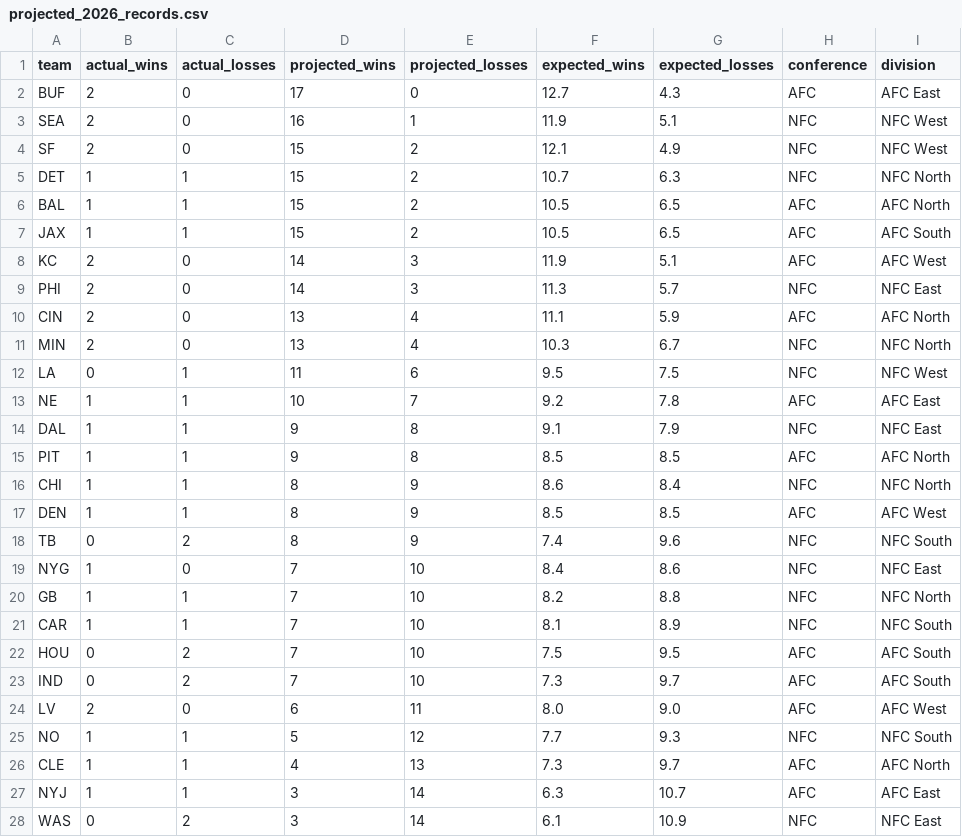
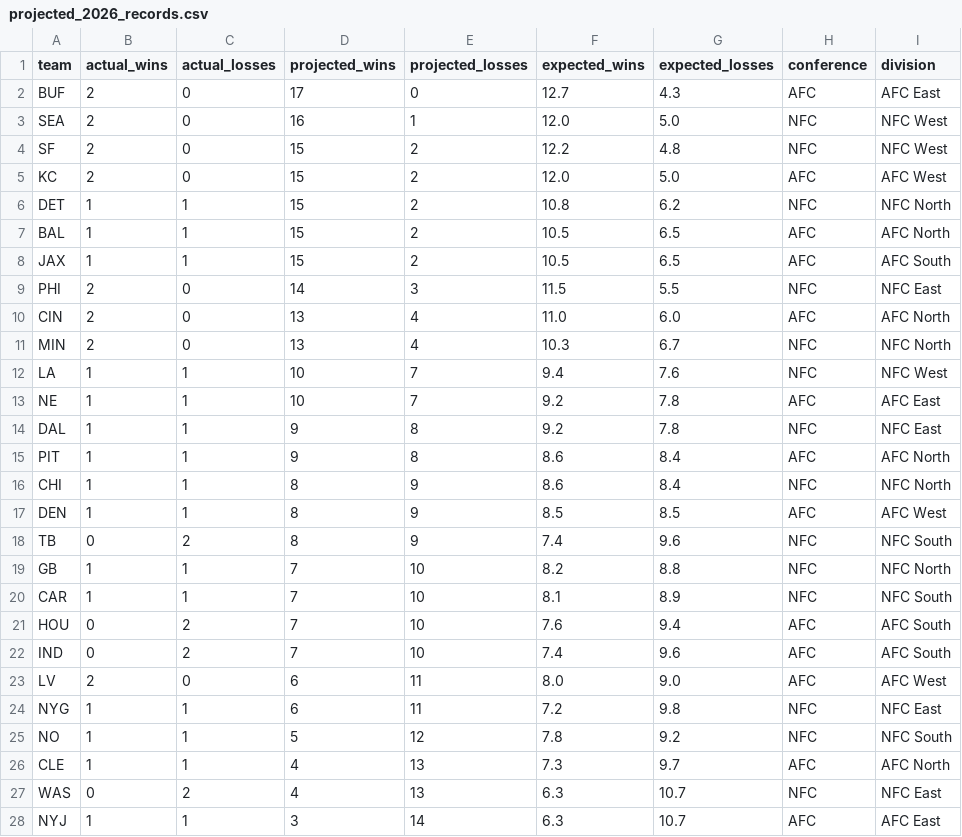
Before and after one commit to caleb259/NFL-Forecasting-Dashboard, a CSV file: data/predictions/projected_2026_records.csv, drawn as a sheet; only a part is shown; the diff covers the shown part only.

```diff
--- a/data/predictions/projected_2026_records.csv
+++ b/data/predictions/projected_2026_records.csv
@@ -2,15 +2,15 @@ team,actual_wins,actual_losses,projected_wins,projected_losses,expected_wins,exp
 BUF,2,0,17,0,12.7,4.3,AFC,AFC East
-SEA,2,0,16,1,11.9,5.1,NFC,NFC West
-SF,2,0,15,2,12.1,4.9,NFC,NFC West
-DET,1,1,15,2,10.7,6.3,NFC,NFC North
+SEA,2,0,16,1,12.0,5.0,NFC,NFC West
+SF,2,0,15,2,12.2,4.8,NFC,NFC West
+KC,2,0,15,2,12.0,5.0,AFC,AFC West
+DET,1,1,15,2,10.8,6.2,NFC,NFC North
 BAL,1,1,15,2,10.5,6.5,AFC,AFC North
 JAX,1,1,15,2,10.5,6.5,AFC,AFC South
-KC,2,0,14,3,11.9,5.1,AFC,AFC West
-PHI,2,0,14,3,11.3,5.7,NFC,NFC East
-CIN,2,0,13,4,11.1,5.9,AFC,AFC North
+PHI,2,0,14,3,11.5,5.5,NFC,NFC East
+CIN,2,0,13,4,11.0,6.0,AFC,AFC North
 MIN,2,0,13,4,10.3,6.7,NFC,NFC North
-LA,0,1,11,6,9.5,7.5,NFC,NFC West
+LA,1,1,10,7,9.4,7.6,NFC,NFC West
 NE,1,1,10,7,9.2,7.8,AFC,AFC East
-DAL,1,1,9,8,9.1,7.9,NFC,NFC East
-PIT,1,1,9,8,8.5,8.5,AFC,AFC North
+DAL,1,1,9,8,9.2,7.8,NFC,NFC East
+PIT,1,1,9,8,8.6,8.4,AFC,AFC North
 CHI,1,1,8,9,8.6,8.4,NFC,NFC North
@@ -18,11 +18,11 @@ DEN,1,1,8,9,8.5,8.5,AFC,AFC West
 TB,0,2,8,9,7.4,9.6,NFC,NFC South
-NYG,1,0,7,10,8.4,8.6,NFC,NFC East
 GB,1,1,7,10,8.2,8.8,NFC,NFC North
 CAR,1,1,7,10,8.1,8.9,NFC,NFC South
-HOU,0,2,7,10,7.5,9.5,AFC,AFC South
-IND,0,2,7,10,7.3,9.7,AFC,AFC South
+HOU,0,2,7,10,7.6,9.4,AFC,AFC South
+IND,0,2,7,10,7.4,9.6,AFC,AFC South
 LV,2,0,6,11,8.0,9.0,AFC,AFC West
-NO,1,1,5,12,7.7,9.3,NFC,NFC South
+NYG,1,1,6,11,7.2,9.8,NFC,NFC East
+NO,1,1,5,12,7.8,9.2,NFC,NFC South
 CLE,1,1,4,13,7.3,9.7,AFC,AFC North
+WAS,0,2,4,13,6.3,10.7,NFC,NFC East
 NYJ,1,1,3,14,6.3,10.7,AFC,AFC East
-WAS,0,2,3,14,6.1,10.9,NFC,NFC East
```
Also changed, not shown: 4 edited cells elsewhere in this file, data/predictions/projected_first_teams_out.csv, data/predictions/projected_playoff_games.csv, 5 other files.
